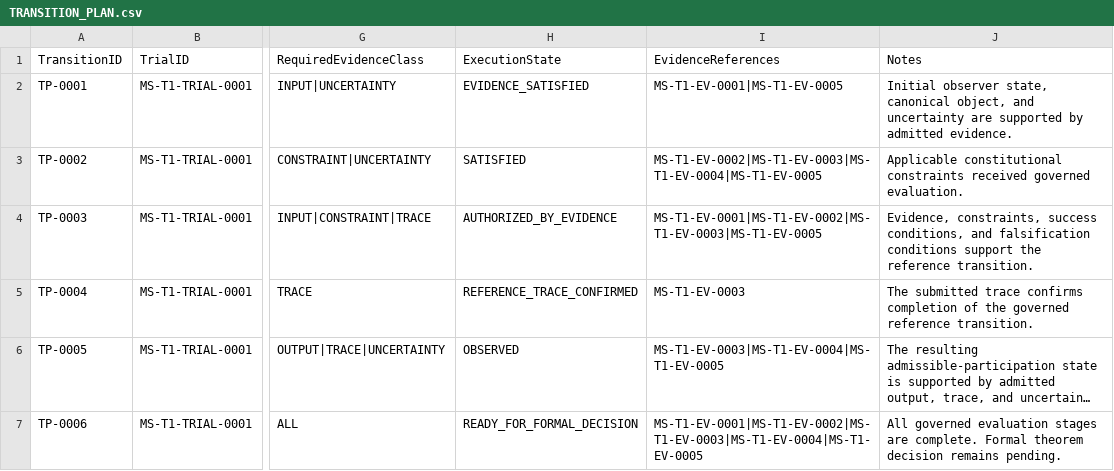
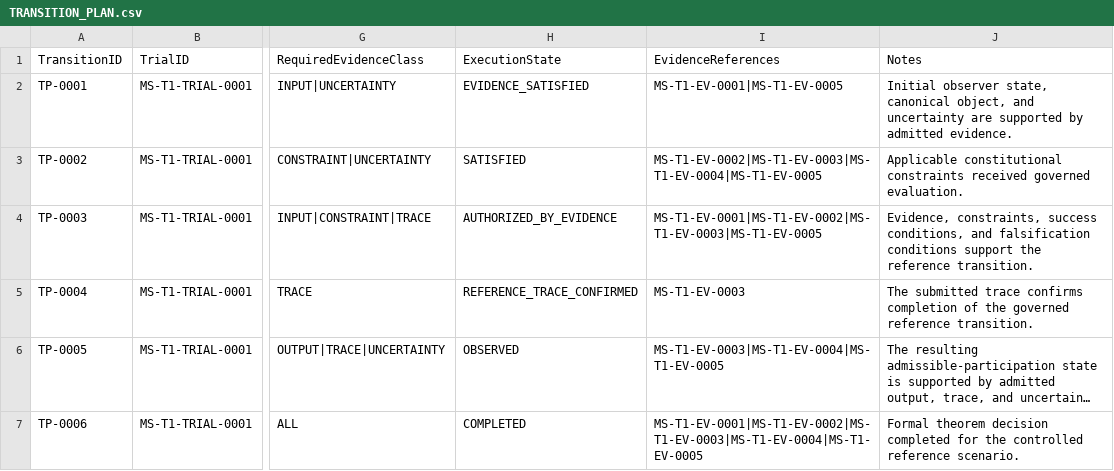
Before and after one commit to ORYNTH-systems/morning-star, a CSV file: volumes/VOLUME_I_FOUNDATION/verification/MS-T1/trials/MS-T1-TRIAL-0001/runtime/TRANSITION_PLAN.csv, drawn as a sheet; only a part is shown, gaps mark what is left out; long unchanged cells end in …; the diff names each change by its address in the sheet, - before the commit and + after, or states it on an @@ line.

```diff
--- a/volumes/VOLUME_I_FOUNDATION/verification/MS-T1/trials/MS-T1-TRIAL-0001/runtime/TRANSITION_PLAN.csv
+++ b/volumes/VOLUME_I_FOUNDATION/verification/MS-T1/trials/MS-T1-TRIAL-0001/runtime/TRANSITION_PLAN.csv
-H7 (ExecutionState): READY_FOR_FORMAL_DECISION
+H7 (ExecutionState): COMPLETED
-J7 (Notes): All governed evaluation stages are complete. Formal theorem decision remains pending.
+J7 (Notes): Formal theorem decision completed for the controlled reference scenario.
```
Also changed, not shown: volumes/VOLUME_I_FOUNDATION/verification/MS-T1/trials/MS-T1-TRIAL-0001/TRACE_REGISTER.csv, 13 other files.
